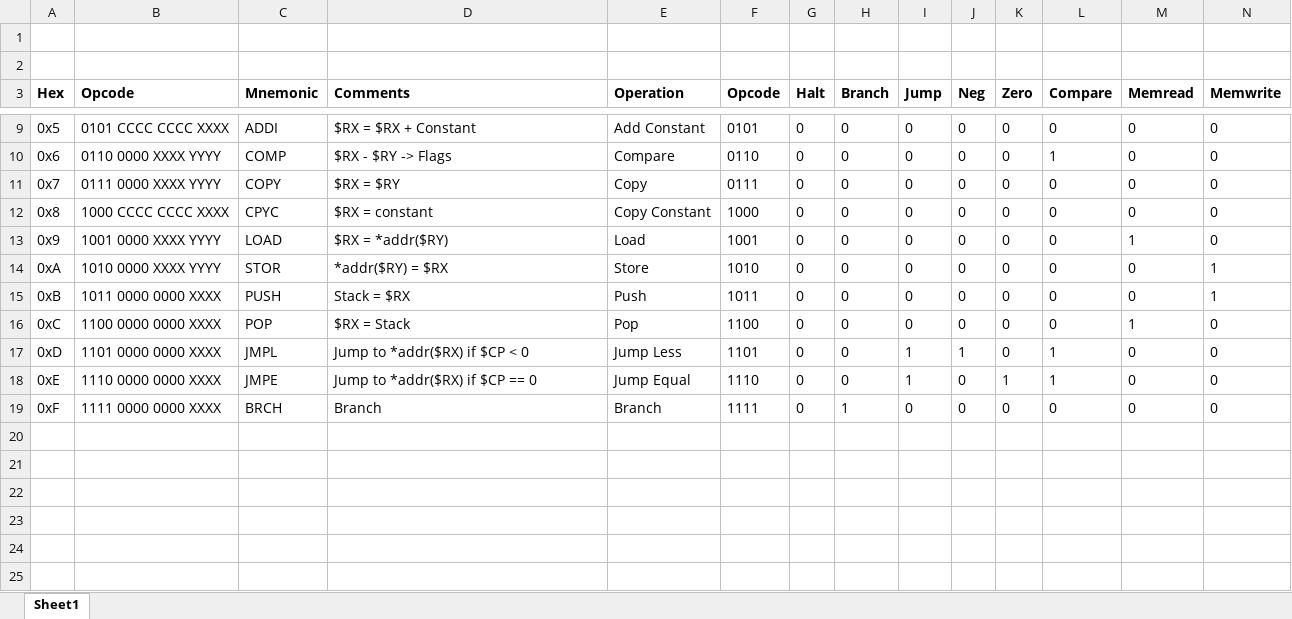
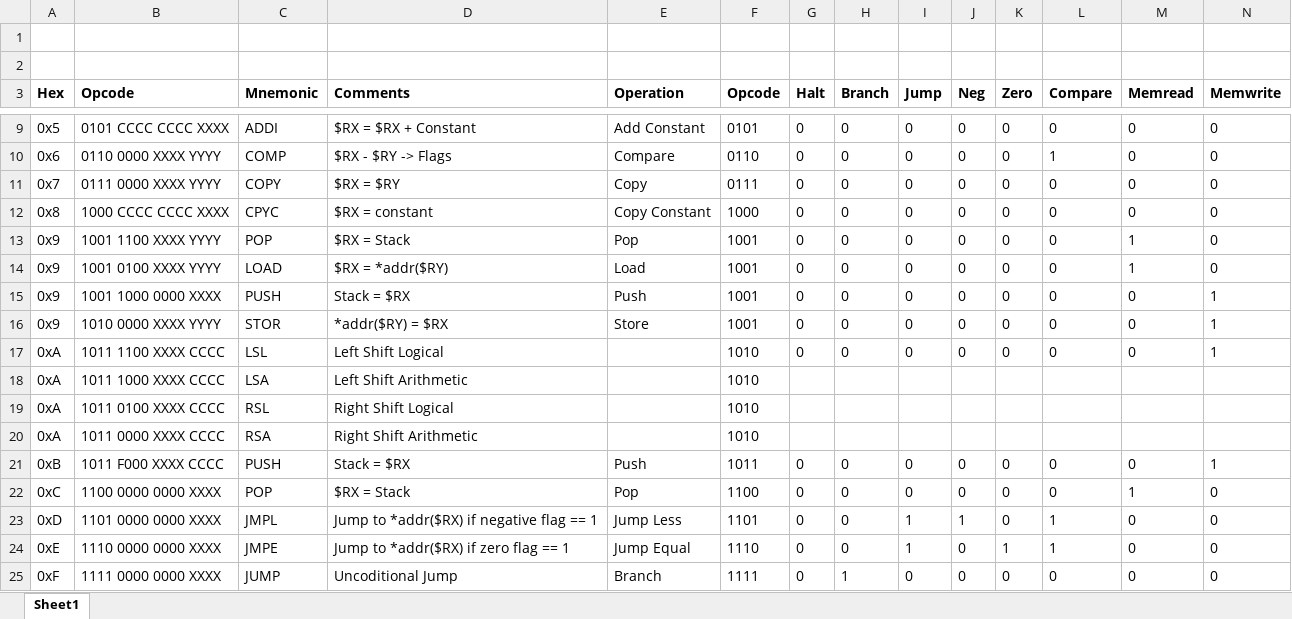
Before and after one commit to crumpdaddy/CPU_Design, an Excel workbook: cpu/designs/design_exp.xlsx, sheet Sheet1, drawn as a sheet; only a part is shown, gaps mark what is left out; values as stored, in another font and other column widths than the file's, no borders; addresses are those after the commit; rows hold the shown columns only; the diff names each change by its address in the sheet, - before the commit and + after, or states it on an @@ line.

Commit message:
Updated Assembler
Now supports new opcodes for memory instructions

```diff
--- a/cpu/designs/design_exp.xlsx (sheet Sheet1)
+++ b/cpu/designs/design_exp.xlsx (sheet Sheet1)
+row 13: 0x9 | 1001 1100 XXXX YYYY | POP | $RX = Stack | Pop | 1001 | 0 | 0 | 0 | 0 | 0 | 0 | 1 | 0
-B14 (Opcode): 1001 0000 XXXX YYYY
+B14 (Opcode): 1001 0100 XXXX YYYY
+row 15: 0x9 | 1001 1000 0000 XXXX | PUSH | Stack = $RX | Push | 1001 | 0 | 0 | 0 | 0 | 0 | 0 | 0 | 1
-A16 (Hex): 0xA
+A16 (Hex): 0x9
-F16 (Opcode): 1010
+F16 (Opcode): 1001
+row 17: 0xA | 1011 1100 XXXX CCCC | LSL | Left Shift Logical |  | 1010 | 0 | 0 | 0 | 0 | 0 | 0 | 0 | 1
+row 18: 0xA | 1011 1000 XXXX CCCC | LSA | Left Shift Arithmetic |  | 1010
+row 19: 0xA | 1011 0100 XXXX CCCC | RSL | Right Shift Logical |  | 1010
+row 20: 0xA | 1011 0000 XXXX CCCC | RSA | Right Shift Arithmetic |  | 1010
-B21 (Opcode): 1011 0000 0000 XXXX
+B21 (Opcode): 1011 F000 XXXX CCCC
-D23 (Comments): Jump to *addr($RX) if $CP < 0
+D23 (Comments): Jump to *addr($RX) if negative flag == 1
-D24 (Comments): Jump to *addr($RX) if $CP == 0
+D24 (Comments): Jump to *addr($RX) if zero flag == 1
-C25 (Mnemonic): BRCH
+C25 (Mnemonic): JUMP
-D25 (Comments): Branch
+D25 (Comments): Uncoditional Jump
```
Also changed, not shown: 2 other files.
